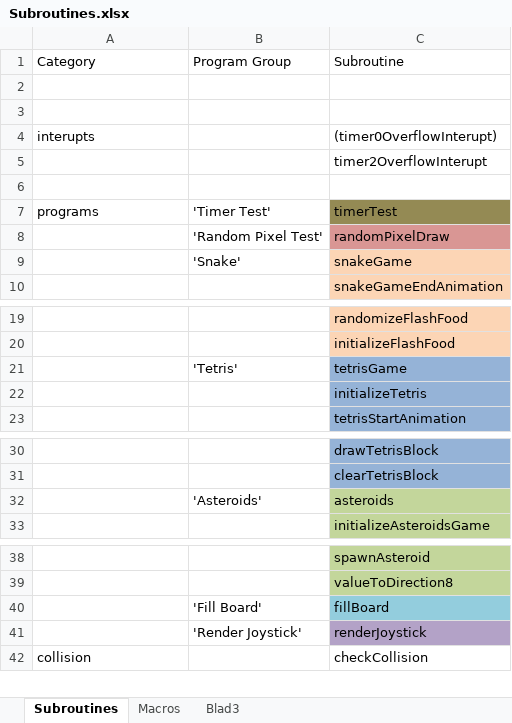
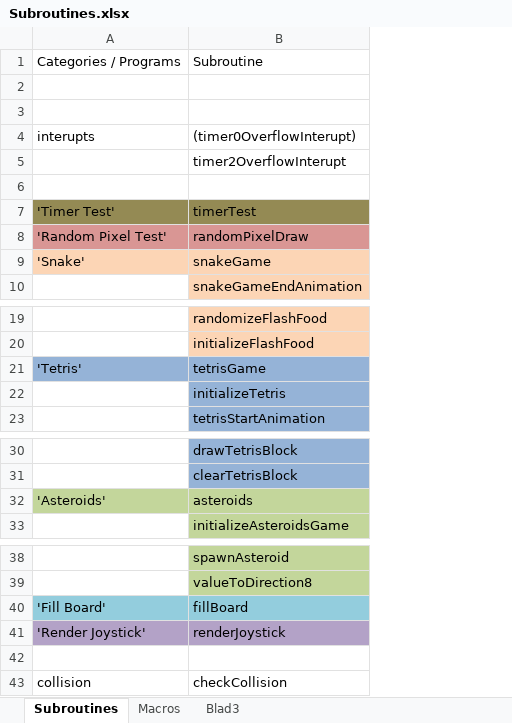
Before and after one commit to StefanTomesen/Arduino-Snake, an Excel workbook: Subroutines.xlsx, sheet Subroutines, drawn as a sheet; only a part is shown, gaps mark what is left out; values as stored, in another font and other column widths than the file's, no borders; removed rows and columns are numbered as before the commit, all else as after; the diff names each change by its address in the sheet, - before the commit and + after, or states it on an @@ line.

Commit message:
Formating

```diff
--- a/Subroutines.xlsx (sheet Subroutines)
+++ b/Subroutines.xlsx (sheet Subroutines)
-column B, rows 1-9: Program Group |  |  |  |  |  | 'Timer Test' | 'Random Pixel Test' | 'Snake'; row 21: 'Tetris'; row 32: 'Asteroids'; rows 40-41: 'Fill Board' | 'Render Joystick'
-A1: Category
+A1: Categories / Programs
-A7: programs
+A7: 'Timer Test'
-A7 fill: none
+A7 fill: #948A54
-A8: (empty)
+A8: 'Random Pixel Test'
-A8 fill: none
+A8 fill: #D99694
-A9: (empty)
+A9: 'Snake'
-A9 fill: none
+A9 fill: #FCD5B5
-A21: (empty)
+A21: 'Tetris'
-A21 fill: none
+A21 fill: #95B3D7
-A32: (empty)
+A32: 'Asteroids'
-A32 fill: none
+A32 fill: #C3D69B
-A40: (empty)
+A40: 'Fill Board'
-A40 fill: none
+A40 fill: #93CDDD
-A41: (empty)
+A41: 'Render Joystick'
-A41 fill: none
+A41 fill: #B3A2C7
+row 42: (empty)
```
